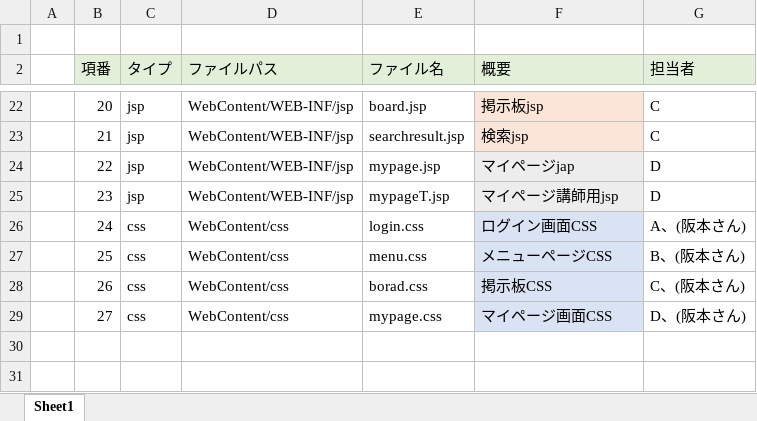
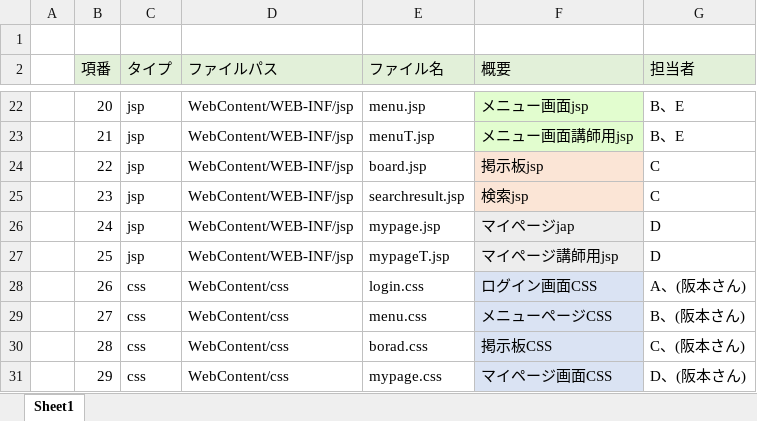
Before and after one commit to DOJO-2021/E-5, an Excel workbook: documents/03_ファイル構成一覧表_USK³.xlsx, sheet Sheet1, drawn as a sheet; only a part is shown, gaps mark what is left out; values as stored, in another font and other column widths than the file's, no borders; the diff covers the shown part only; the diff names each change by its address in the sheet, - before the commit and + after, or states it on an @@ line.

```diff
--- a/documents/03_ファイル構成一覧表_USK³.xlsx (sheet Sheet1)
+++ b/documents/03_ファイル構成一覧表_USK³.xlsx (sheet Sheet1)
-E22 (ファイル名): board.jsp
+E22 (ファイル名): menu.jsp
-F22 (概要): 掲示板jsp
+F22 (概要): メニュー画面jsp
-F22:F23 fill: #FBE5D6
+F22:F23 fill: #E2FDCF
-G22:G23 (担当者): C
+G22:G23 (担当者): B、E
-E23 (ファイル名): searchresult.jsp
+E23 (ファイル名): menuT.jsp
-F23 (概要): 検索jsp
+F23 (概要): メニュー画面講師用jsp
-E24 (ファイル名): mypage.jsp
+E24 (ファイル名): board.jsp
-F24 (概要): マイページjap
+F24 (概要): 掲示板jsp
-G24:G25 (担当者): D
+G24:G25 (担当者): C
-E25 (ファイル名): mypageT.jsp
+E25 (ファイル名): searchresult.jsp
-F25 (概要): マイページ講師用jsp
+F25 (概要): 検索jsp
-C26:C27 (タイプ): css
+C26:C27 (タイプ): jsp
-D26:D27 (ファイルパス): WebContent/css
+D26:D27 (ファイルパス): WebContent/WEB-INF/jsp
-E26 (ファイル名): login.css
+E26 (ファイル名): mypage.jsp
-F26 (概要): ログイン画面CSS
+F26 (概要): マイページjap
-G26 (担当者): A、(阪本さん)
+G26 (担当者): D
-E27 (ファイル名): menu.css
+E27 (ファイル名): mypageT.jsp
-F27 (概要): メニューページCSS
+F27 (概要): マイページ講師用jsp
-G27 (担当者): B、(阪本さん)
+G27 (担当者): D
-E28 (ファイル名): borad.css
+E28 (ファイル名): login.css
-F28 (概要): 掲示板CSS
+F28 (概要): ログイン画面CSS
-G28 (担当者): C、(阪本さん)
+G28 (担当者): A、(阪本さん)
-E29 (ファイル名): mypage.css
+E29 (ファイル名): menu.css
-F29 (概要): マイページ画面CSS
+F29 (概要): メニューページCSS
-G29 (担当者): D、(阪本さん)
+G29 (担当者): B、(阪本さん)
+row 30:  | 28 | css | WebContent/css | borad.css | 掲示板CSS | C、(阪本さん)
+row 31:  | 29 | css | WebContent/css | mypage.css | マイページ画面CSS | D、(阪本さん)
```
Also changed, not shown: 29 edited cells and cell formats elsewhere in this sheet.
